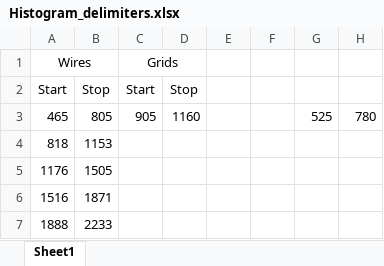
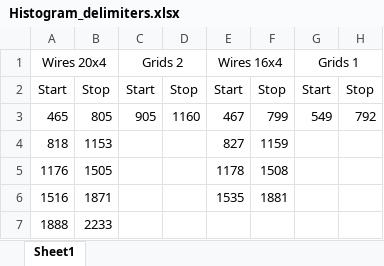
Before and after one commit to AlexanderBackis/MultiGridMUX, an Excel workbook: Tables/Histogram_delimiters.xlsx, sheet Sheet1, drawn as a sheet; values as stored, in another font and other column widths than the file's, no borders; removed rows and columns are numbered as before the commit, all else as after; the diff names each change by its address in the sheet, - before the commit and + after, or states it on an @@ line.

```diff
--- a/Tables/Histogram_delimiters.xlsx (sheet Sheet1)
+++ b/Tables/Histogram_delimiters.xlsx (sheet Sheet1)
-row 1: Wires |  | Grids
+row 1: Wires 20x4 |  | Grids 2 |  | Wires 16x4 |  | Grids 1
-E2: (empty)
+E2: Start
-F2: (empty)
+F2: Stop
-G2: (empty)
+G2: Start
-H2: (empty)
+H2: Stop
-E3: (empty)
+E3: 467
-F3: (empty)
+F3: 799
-G3: 525
+G3: 549
-H3: 780
+H3: 792
-E4: (empty)
+E4: 827
-F4: (empty)
+F4: 1159
-E5: (empty)
+E5: 1178
-F5: (empty)
+F5: 1508
-E6: (empty)
+E6: 1535
-F6: (empty)
+F6: 1881
```
Also changed, not shown: Tables/Grid_Wire_Channel_Mapping.xlsx, 6 other files.
